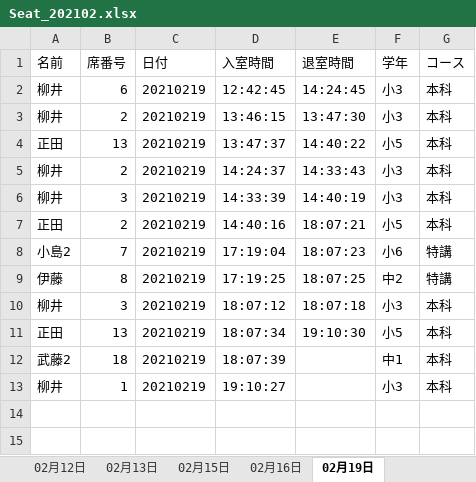
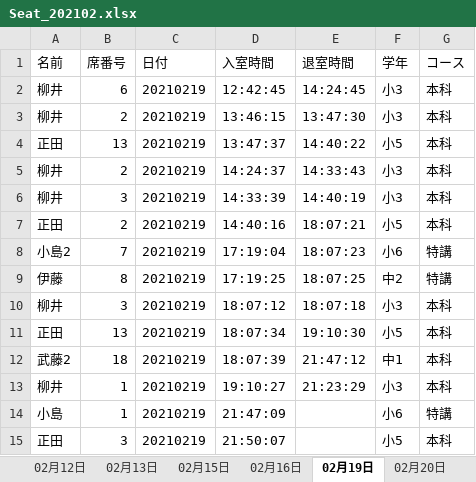
Before and after one commit to tomru112345/SeatManage, an Excel workbook: log/Seat_202102.xlsx, sheet 02月19日, drawn as a sheet; values as stored, in another font and other column widths than the file's, no borders; the diff names each change by its address in the sheet, - before the commit and + after, or states it on an @@ line.

```diff
--- a/log/Seat_202102.xlsx (sheet 02月19日)
+++ b/log/Seat_202102.xlsx (sheet 02月19日)
+sheet tab: 02月20日
-E12 (退室時間): (empty)
+E12 (退室時間): 21:47:12
-E13 (退室時間): (empty)
+E13 (退室時間): 21:23:29
+row 14: 小島 | 1 | 20210219 | 21:47:09 |  | 小6 | 特講
+row 15: 正田 | 3 | 20210219 | 21:50:07 |  | 小5 | 本科
```
Also changed, not shown: 4 other files.
